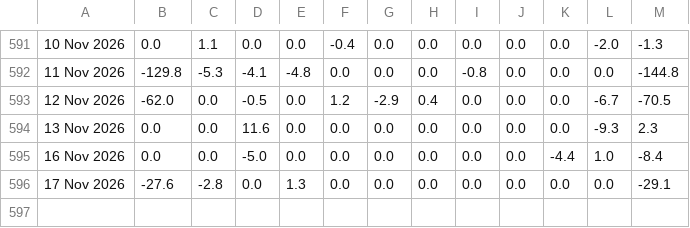
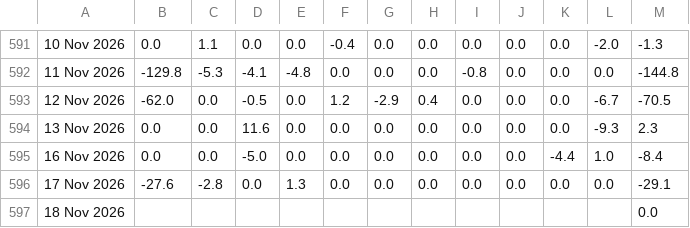
Before and after one commit to haturatu/crypto-etf-flow, a CSV file: etf_eth.csv, drawn as a sheet; only a part is shown, gaps mark what is left out; the diff names each change by its address in the sheet, - before the commit and + after, or states it on an @@ line.

```diff
--- a/etf_eth.csv
+++ b/etf_eth.csv
+row 597: 18 Nov 2026 |  |  |  |  |  |  |  |  |  |  |  | 0.0
```
Also changed, not shown: etf_btc.csv, etf_sol.csv.
